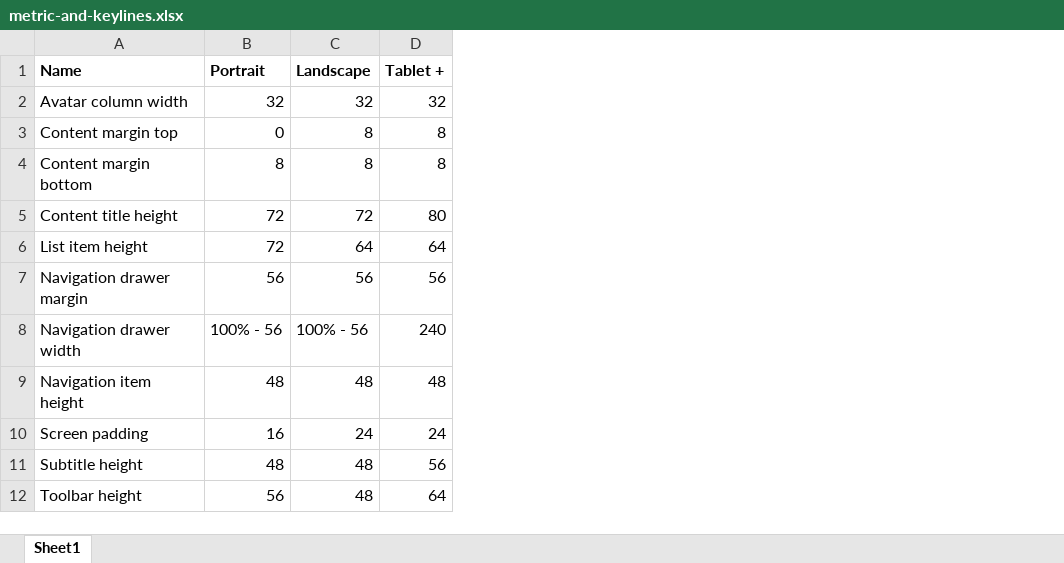
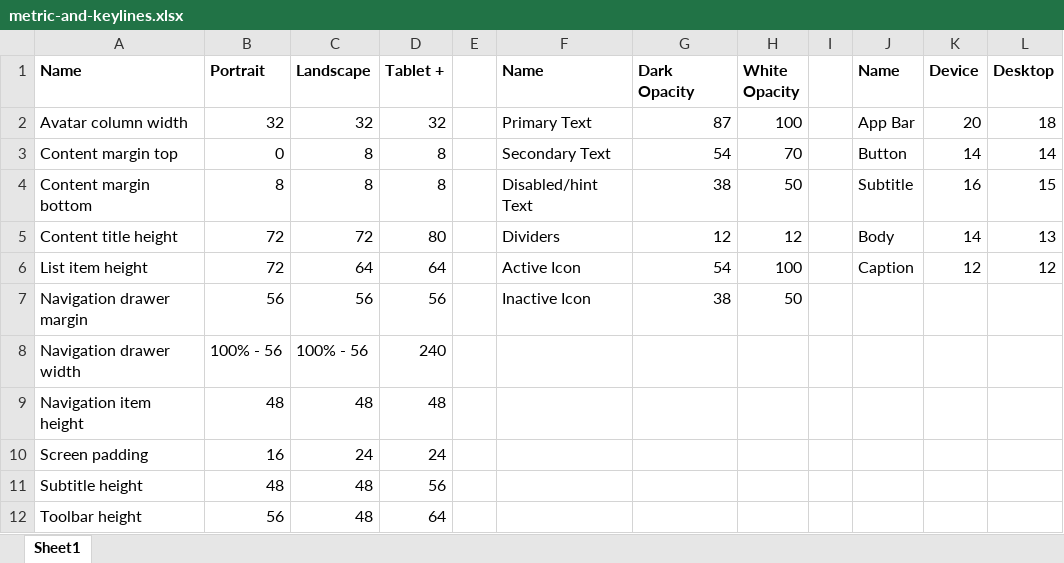
Before and after one commit to jonathanburrows/spikes, an Excel workbook: Layout/metric-and-keylines.xlsx, sheet Sheet1, drawn as a sheet; values as stored, in another font and other column widths than the file's, no borders; the diff names each change by its address in the sheet, - before the commit and + after, or states it on an @@ line.

Commit message:
adding poc for using material layout with the material framework

```diff
--- a/Layout/metric-and-keylines.xlsx (sheet Sheet1)
+++ b/Layout/metric-and-keylines.xlsx (sheet Sheet1)
+column E, empty
+column F (Name), rows 2-7: Primary Text | Secondary Text | Disabled/hint Text | Dividers | Active Icon | Inactive Icon
+column G (Dark Opacity), rows 2-7: 87 | 54 | 38 | 12 | 54 | 38
+column H (White Opacity), rows 2-7: 100 | 70 | 50 | 12 | 100 | 50
+column I, empty
+column J (Name), rows 2-6: App Bar | Button | Subtitle | Body | Caption
+column K (Device), rows 2-6: 20 | 14 | 16 | 14 | 12
+column L (Desktop), rows 2-6: 18 | 14 | 15 | 13 | 12
```
Also changed, not shown: 44 other files.
